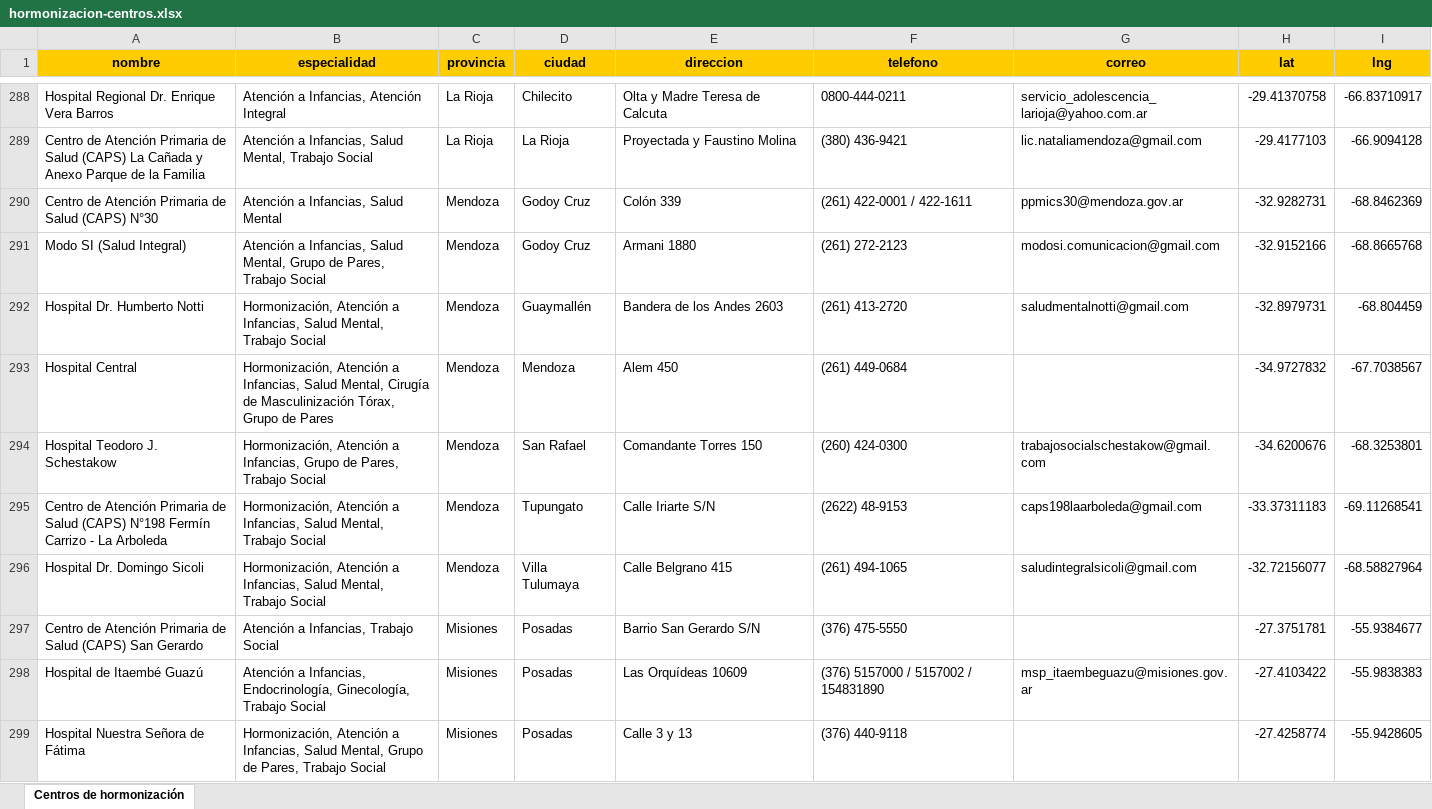
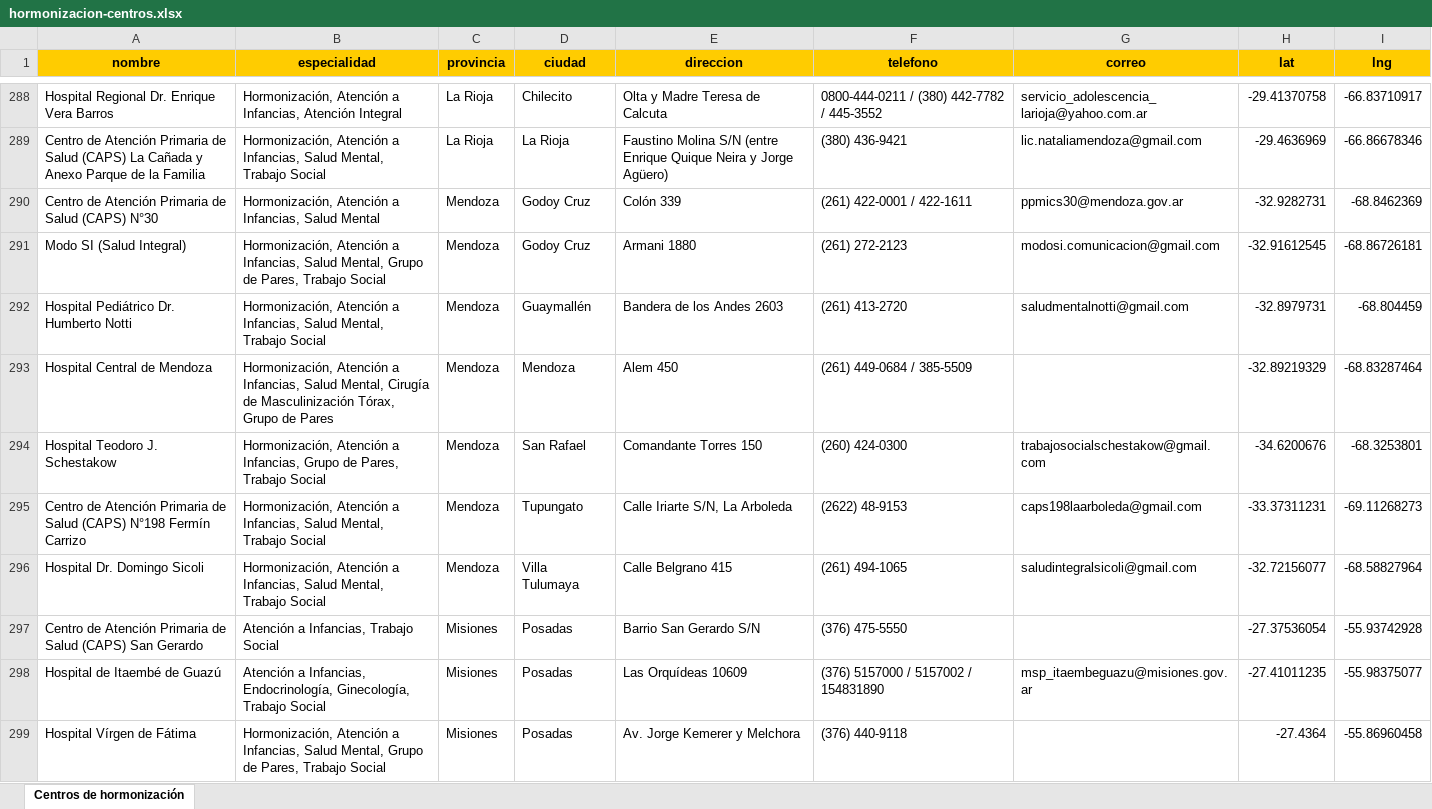
Before and after one commit to Transistemas-ac/landing, an Excel workbook: public/hormonizacion-centros.xlsx, sheet Centros de hormonización, drawn as a sheet; only a part is shown, gaps mark what is left out; values as stored, in another font and other column widths than the file's, no borders; the diff covers the shown part only; the diff names each change by its address in the sheet, - before the commit and + after, or states it on an @@ line.

```diff
--- a/public/hormonizacion-centros.xlsx (sheet Centros de hormonización)
+++ b/public/hormonizacion-centros.xlsx (sheet Centros de hormonización)
-B288 (especialidad): Atención a…
+B288 (especialidad): Hormonización, Atención a…
-F288 (telefono): 0800-444-0211
+F288 (telefono): 0800-444-0211 / (380) 442-7782 / 445-3552
-B289 (especialidad): Atención a…
+B289 (especialidad): Hormonización, Atención a…
-E289 (direccion): Proyectada y Faustino Molina
+E289 (direccion): Faustino Molina S/N (entre Enrique Quique Neira y Jorge Agüero)
-H289 (lat): -29.4177103
+H289 (lat): -29.4636969
-I289 (lng): -66.9094128
+I289 (lng): -66.86678346
-B290 (especialidad): Atención a Infancias, Salud Mental
+B290 (especialidad): Hormonización, Atención a Infancias, Salud Mental
-B291 (especialidad): Atención a…
+B291 (especialidad): Hormonización, Atención a…
-H291 (lat): -32.9152166
+H291 (lat): -32.91612545
-I291 (lng): -68.8665768
+I291 (lng): -68.86726181
-A292 (nombre): Hospital Dr. Humberto Notti
+A292 (nombre): Hospital Pediátrico Dr. Humberto Notti
-A293 (nombre): Hospital Central
+A293 (nombre): Hospital Central de Mendoza
-F293 (telefono): (261) 449-0684
+F293 (telefono): (261) 449-0684 / 385-5509
-H293 (lat): -34.9727832
+H293 (lat): -32.89219329
-I293 (lng): -67.7038567
+I293 (lng): -68.83287464
-A295 (nombre): …Fermín Carrizo - La Arboleda
+A295 (nombre): …Fermín Carrizo
-E295 (direccion): Calle Iriarte S/N
+E295 (direccion): Calle Iriarte S/N, La Arboleda
-H295 (lat): -33.37311183
+H295 (lat): -33.37311231
-I295 (lng): -69.11268541
+I295 (lng): -69.11268273
-H297 (lat): -27.3751781
+H297 (lat): -27.37536054
-I297 (lng): -55.9384677
+I297 (lng): -55.93742928
-A298 (nombre): Hospital de Itaembé Guazú
+A298 (nombre): Hospital de Itaembé de Guazú
-H298 (lat): -27.4103422
+H298 (lat): -27.41011235
-I298 (lng): -55.9838383
+I298 (lng): -55.98375077
-A299 (nombre): Hospital Nuestra Señora de Fátima
+A299 (nombre): Hospital Vírgen de Fátima
-E299 (direccion): Calle 3 y 13
+E299 (direccion): Av. Jorge Kemerer y Melchora
-H299 (lat): -27.4258774
+H299 (lat): -27.4364
-I299 (lng): -55.9428605
+I299 (lng): -55.86960458
```
Also changed, not shown: 1 added row, 3 removed rows and 149 edited cells elsewhere in this sheet, 2 other files.
